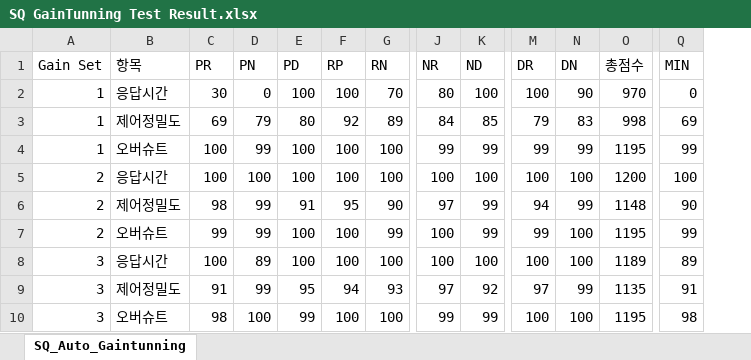
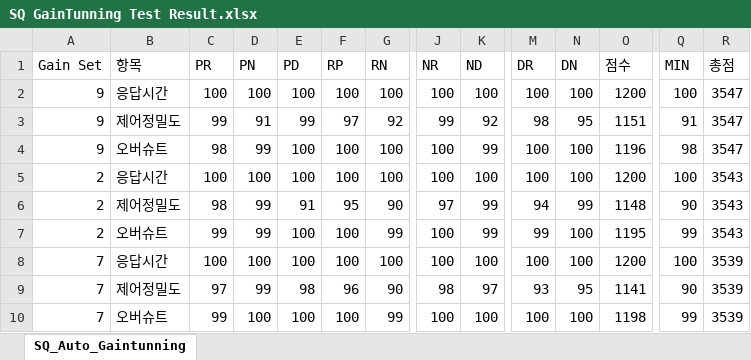
Before and after one commit to gmlwls1203/SQ-AUTO-GaintunningResult, an Excel workbook: SQ GainTunning Test Result.xlsx, sheet SQ_Auto_Gaintunning, drawn as a sheet; only a part is shown, gaps mark what is left out; values as stored, in another font and other column widths than the file's, no borders; removed rows and columns are numbered as before the commit, all else as after; rows hold the shown columns only; the diff covers the shown part only; the diff names each change by its address in the sheet, - before the commit and + after, or states it on an @@ line.

Commit message:
Ver0316 Commit - FindBestGainSet 삭제 - 게인셋별 총점값 엑셀에 저장 - 엑셀에 결과 데이터를 총점값 기준 내림차순으로 저장

```diff
--- a/SQ GainTunning Test Result.xlsx (sheet SQ_Auto_Gaintunning)
+++ b/SQ GainTunning Test Result.xlsx (sheet SQ_Auto_Gaintunning)
+column R (총점), row 2: 3547; rows 4-8: 3547 | 3543 | 3543 | 3543 | 3539; row 10: 3539
-O1: 총점수
+O1: 점수
-A2 (Gain Set): 1
+A2 (Gain Set): 9
-C2 (PR): 30
+C2 (PR): 100
-D2 (PN): 0
+D2 (PN): 100
-G2 (RN): 70
+G2 (RN): 100
-J2 (NR): 80
+J2 (NR): 100
-N2 (DN): 90
+N2 (DN): 100
-O2 (점수): 970
+O2 (점수): 1200
-Q2 (MIN): 0
+Q2 (MIN): 100
-row 3: 1 | 제어정밀도 | 69 | 79 | 80 | 92 | 89 | 84 | 85 | 79 | 83 | 998 | 69
+row 3: 9 | 제어정밀도 | 99 | 91 | 99 | 97 | 92 | 99 | 92 | 98 | 95 | 1151 | 91 | 3547
-A4 (Gain Set): 1
+A4 (Gain Set): 9
-C4 (PR): 100
+C4 (PR): 98
-J4 (NR): 99
+J4 (NR): 100
-M4 (DR): 99
+M4 (DR): 100
-N4 (DN): 99
+N4 (DN): 100
-O4 (점수): 1195
+O4 (점수): 1196
-Q4 (MIN): 99
+Q4 (MIN): 98
-A8 (Gain Set): 3
+A8 (Gain Set): 7
-D8 (PN): 89
+D8 (PN): 100
-O8 (점수): 1189
+O8 (점수): 1200
-Q8 (MIN): 89
+Q8 (MIN): 100
-row 9: 3 | 제어정밀도 | 91 | 99 | 95 | 94 | 93 | 97 | 92 | 97 | 99 | 1135 | 91
+row 9: 7 | 제어정밀도 | 97 | 99 | 98 | 96 | 90 | 98 | 97 | 93 | 95 | 1141 | 90 | 3539
-A10 (Gain Set): 3
+A10 (Gain Set): 7
-C10 (PR): 98
+C10 (PR): 99
-E10 (PD): 99
+E10 (PD): 100
-G10 (RN): 100
+G10 (RN): 99
-J10 (NR): 99
+J10 (NR): 100
-K10 (ND): 99
+K10 (ND): 100
-O10 (점수): 1195
+O10 (점수): 1198
-Q10 (MIN): 98
+Q10 (MIN): 99
```
Also changed, not shown: 7 added rows, 7 removed rows and 42 edited cells elsewhere in this sheet, 1 other file.
